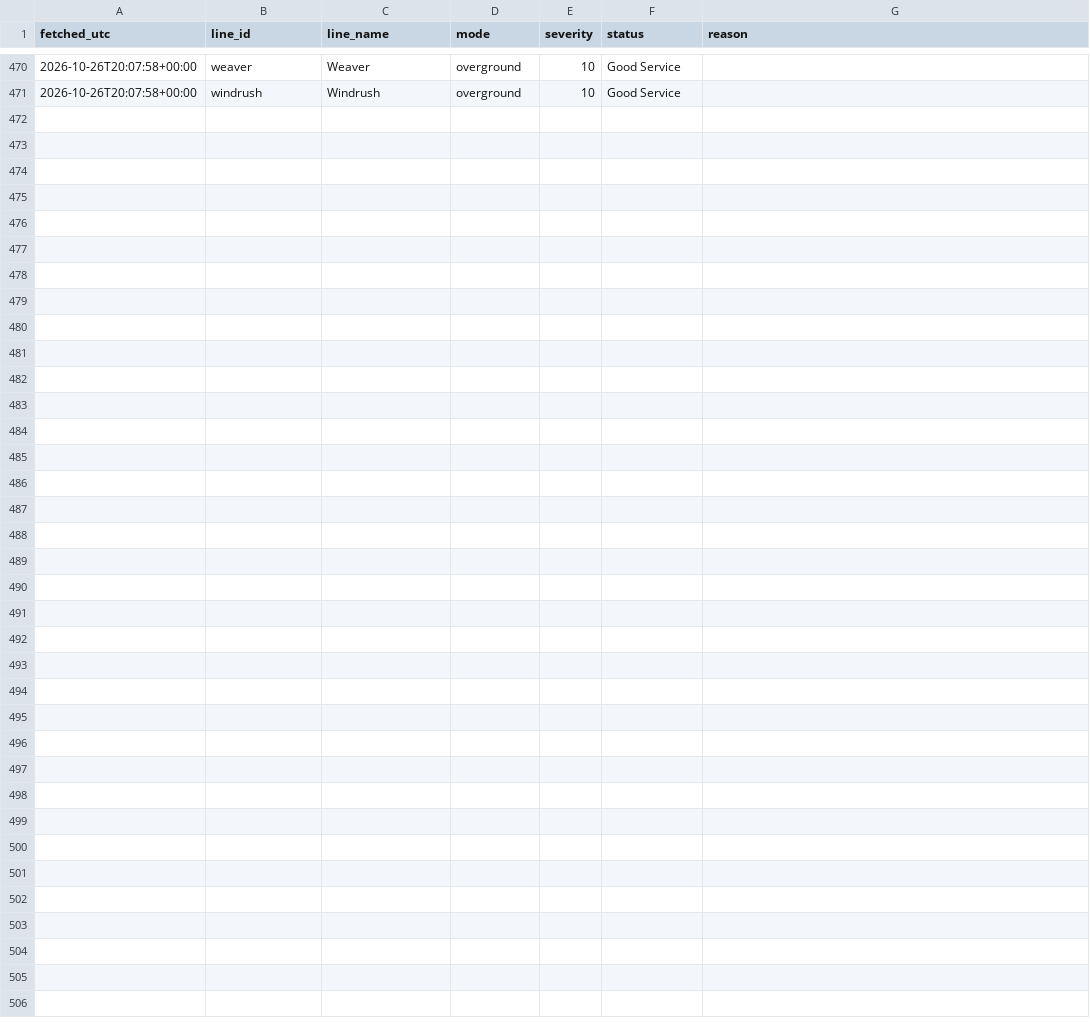
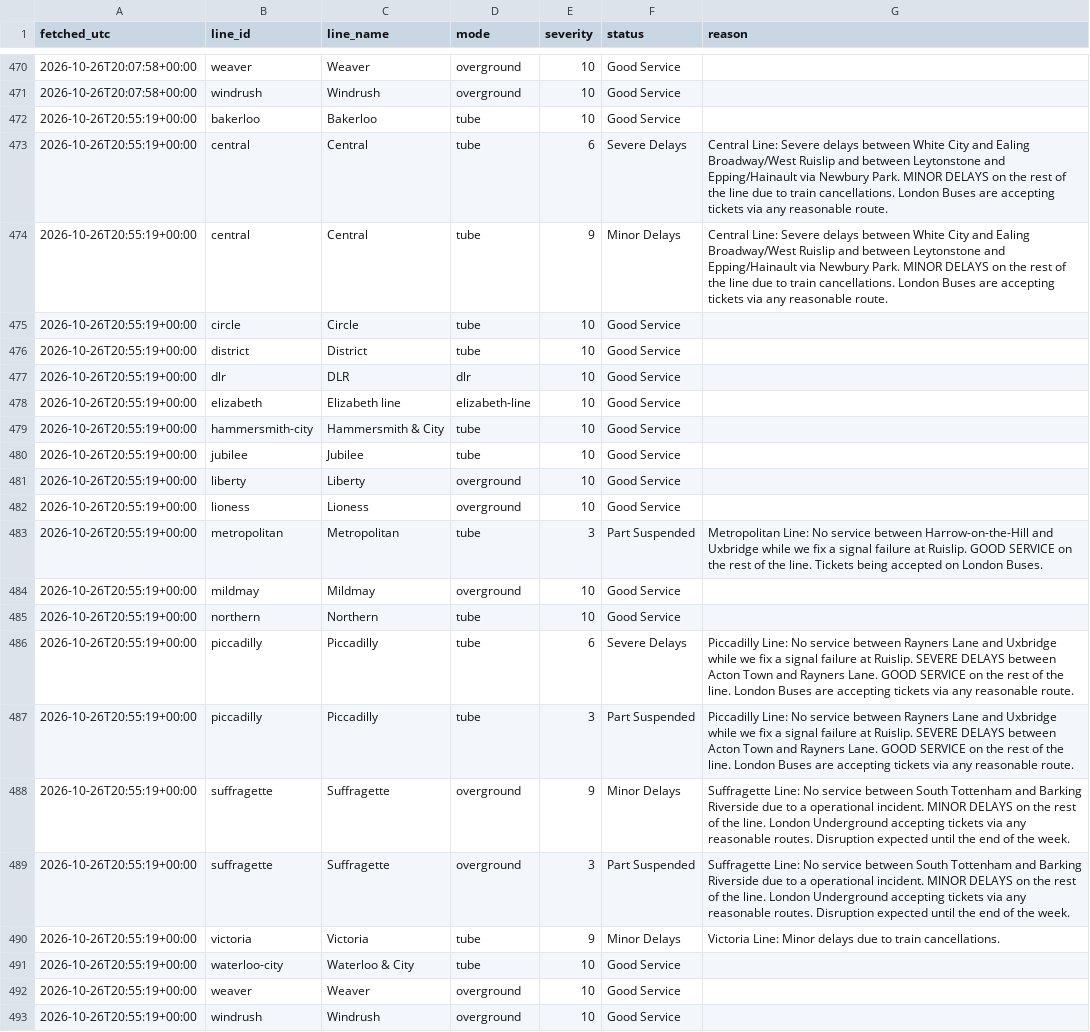
Before and after one commit to Mihir-wbs/london-tube-crowding, a CSV file: data/raw/status/2026-10-26.csv, drawn as a sheet; only a part is shown, gaps mark what is left out.

```diff
--- a/data/raw/status/2026-10-26.csv
+++ b/data/raw/status/2026-10-26.csv
@@ -471 +471,23 @@ fetched_utc,line_id,line_name,mode,severity,status,reason
 2026-10-26T20:07:58+00:00,windrush,Windrush,overground,10,Good Service,
+2026-10-26T20:55:19+00:00,bakerloo,Bakerloo,tube,10,Good Service,
+2026-10-26T20:55:19+00:00,central,Central,tube,6,Severe Delays,Central Line: Severe delays between White City and Ealing Broadway/West Ruislip and between Leytonstone and Epping/Hainault via Newbury Park. MINOR DELAYS on the rest of the line due to train cancellations. London Buses are accepting tickets via any reasonable route.
+2026-10-26T20:55:19+00:00,central,Central,tube,9,Minor Delays,Central Line: Severe delays between White City and Ealing Broadway/West Ruislip and between Leytonstone and Epping/Hainault via Newbury Park. MINOR DELAYS on the rest of the line due to train cancellations. London Buses are accepting tickets via any reasonable route.
+2026-10-26T20:55:19+00:00,circle,Circle,tube,10,Good Service,
+2026-10-26T20:55:19+00:00,district,District,tube,10,Good Service,
+2026-10-26T20:55:19+00:00,dlr,DLR,dlr,10,Good Service,
+2026-10-26T20:55:19+00:00,elizabeth,Elizabeth line,elizabeth-line,10,Good Service,
+2026-10-26T20:55:19+00:00,hammersmith-city,Hammersmith & City,tube,10,Good Service,
+2026-10-26T20:55:19+00:00,jubilee,Jubilee,tube,10,Good Service,
+2026-10-26T20:55:19+00:00,liberty,Liberty,overground,10,Good Service,
+2026-10-26T20:55:19+00:00,lioness,Lioness,overground,10,Good Service,
+2026-10-26T20:55:19+00:00,metropolitan,Metropolitan,tube,3,Part Suspended,Metropolitan Line: No service between Harrow-on-the-Hill and Uxbridge while we fix a signal failure at Ruislip. GOOD SERVICE on the rest of the line. Tickets being accepted on London Buses.
+2026-10-26T20:55:19+00:00,mildmay,Mildmay,overground,10,Good Service,
+2026-10-26T20:55:19+00:00,northern,Northern,tube,10,Good Service,
+2026-10-26T20:55:19+00:00,piccadilly,Piccadilly,tube,6,Severe Delays,Piccadilly Line: No service between Rayners Lane and Uxbridge while we fix a signal failure at Ruislip. SEVERE DELAYS between Acton Town and Rayners Lane. GOOD SERVICE on the rest of the line. London Buses are accepting tickets via any reasonable route.
+2026-10-26T20:55:19+00:00,piccadilly,Piccadilly,tube,3,Part Suspended,Piccadilly Line: No service between Rayners Lane and Uxbridge while we fix a signal failure at Ruislip. SEVERE DELAYS between Acton Town and Rayners Lane. GOOD SERVICE on the rest of the line. London Buses are accepting tickets via any reasonable route.
+2026-10-26T20:55:19+00:00,suffragette,Suffragette,overground,9,Minor Delays,Suffragette Line: No service between South Tottenham and Barking Riverside due to a operational incident. MINOR DELAYS on the rest of the line. London Underground accepting tickets via any reasonable routes. Disruption expected until the end of the week.
+2026-10-26T20:55:19+00:00,suffragette,Suffragette,overground,3,Part Suspended,Suffragette Line: No service between South Tottenham and Barking Riverside due to a operational incident. MINOR DELAYS on the rest of the line. London Underground accepting tickets via any reasonable routes. Disruption expected until the end of the week.
+2026-10-26T20:55:19+00:00,victoria,Victoria,tube,9,Minor Delays,Victoria Line: Minor delays due to train cancellations.
+2026-10-26T20:55:19+00:00,waterloo-city,Waterloo & City,tube,10,Good Service,
+2026-10-26T20:55:19+00:00,weaver,Weaver,overground,10,Good Service,
+2026-10-26T20:55:19+00:00,windrush,Windrush,overground,10,Good Service,
```
Also changed, not shown: data/raw/crowding/2026-10-26.csv, data/raw/weather/2026-10-26.csv.
